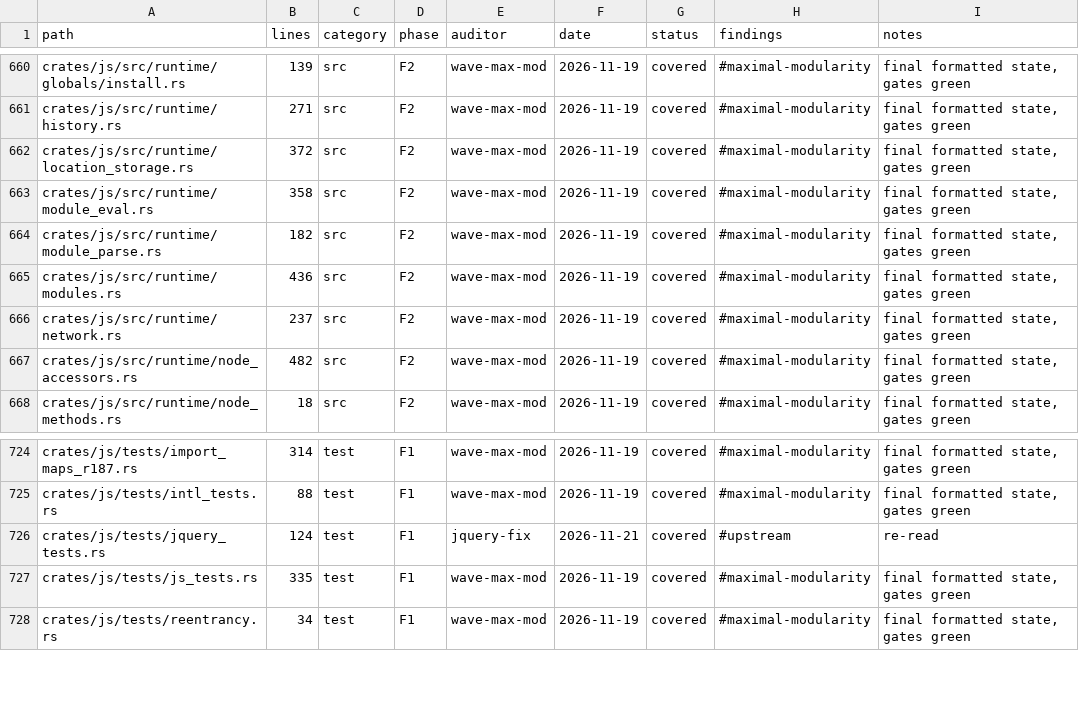
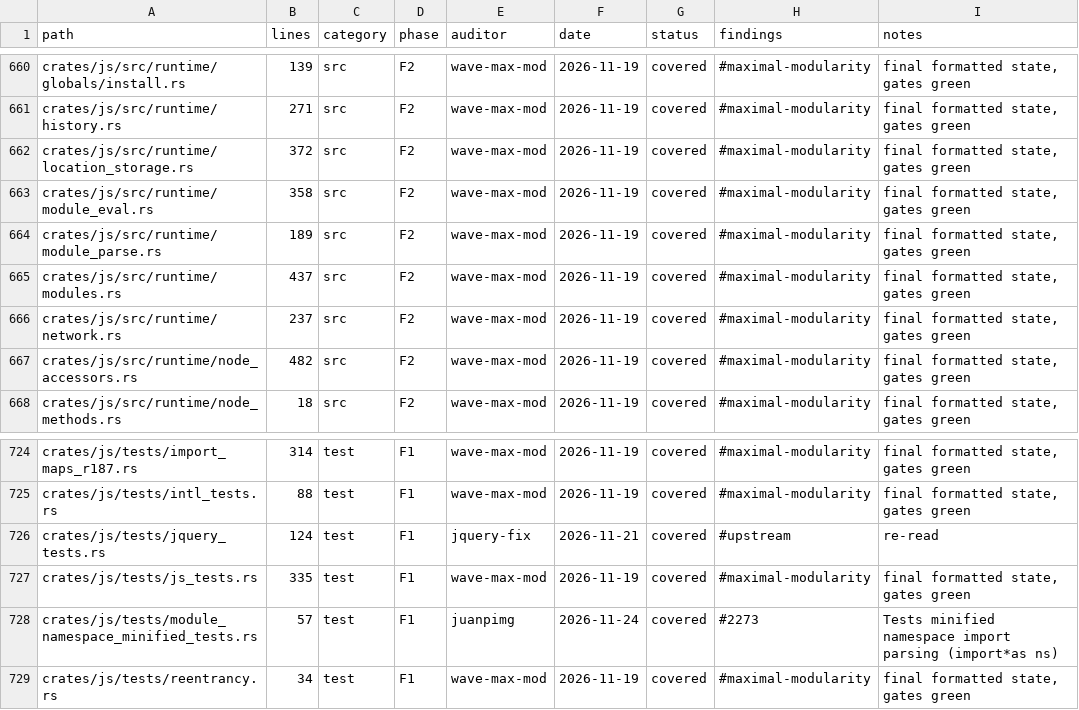
Before and after one commit to juanpimg/Megi, a TSV file: docs/audit/coverage.tsv, drawn as a sheet; only a part is shown, gaps mark what is left out.

Commit message:
chore(docs): refresh artifacts after main merge
Signed-off-by: juanpimg <229525379+juanpimg@users.noreply.github.com>

```diff
--- a/docs/audit/coverage.tsv
+++ b/docs/audit/coverage.tsv
@@ -663,4 +663,4 @@ crates/js/src/runtime/location_storage.rs	372	src	F2	wave-max-mod	2026-11-19	cov
 crates/js/src/runtime/module_eval.rs	358	src	F2	wave-max-mod	2026-11-19	covered	#maximal-modularity	final formatted state, gates green
-crates/js/src/runtime/module_parse.rs	182	src	F2	wave-max-mod	2026-11-19	covered	#maximal-modularity	final formatted state, gates green
-crates/js/src/runtime/modules.rs	436	src	F2	wave-max-mod	2026-11-19	covered	#maximal-modularity	final formatted state, gates green
+crates/js/src/runtime/module_parse.rs	189	src	F2	wave-max-mod	2026-11-19	covered	#maximal-modularity	final formatted state, gates green
+crates/js/src/runtime/modules.rs	437	src	F2	wave-max-mod	2026-11-19	covered	#maximal-modularity	final formatted state, gates green
 crates/js/src/runtime/network.rs	237	src	F2	wave-max-mod	2026-11-19	covered	#maximal-modularity	final formatted state, gates green
@@ -727,2 +727,3 @@ crates/js/tests/jquery_tests.rs	124	test	F1	jquery-fix	2026-11-21	covered	#upstr
 crates/js/tests/js_tests.rs	335	test	F1	wave-max-mod	2026-11-19	covered	#maximal-modularity	final formatted state, gates green
+crates/js/tests/module_namespace_minified_tests.rs	57	test	F1	juanpimg	2026-11-24	covered	#2273	Tests minified namespace import parsing (import*as ns)
 crates/js/tests/reentrancy.rs	34	test	F1	wave-max-mod	2026-11-19	covered	#maximal-modularity	final formatted state, gates green
```
Also changed, not shown: 4 other files.
